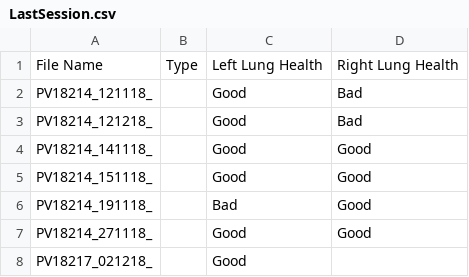
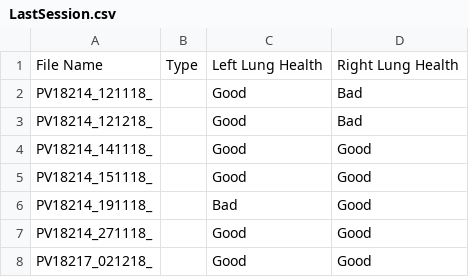
Before and after one commit to RoaRos2808/SE-Pieterburen, a CSV file: Project/Model/BackEnd/LastSession.csv, drawn as a sheet.

```diff
--- a/Project/Model/BackEnd/LastSession.csv
+++ b/Project/Model/BackEnd/LastSession.csv
@@ -7,2 +7,2 @@ PV18214_191118_,,Bad,Good
 PV18214_271118_,,Good,Good
-PV18217_021218_,,Good,
+PV18217_021218_,,Good,Good
```
Also changed, not shown: 2 other files.
